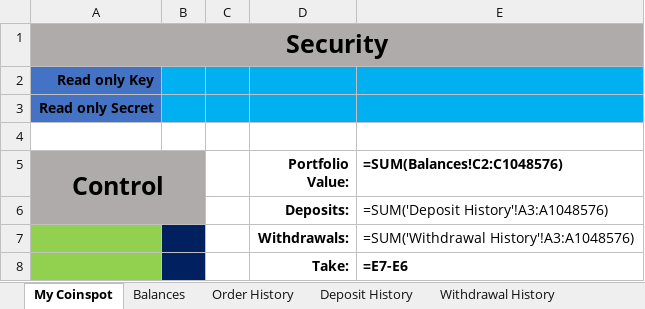
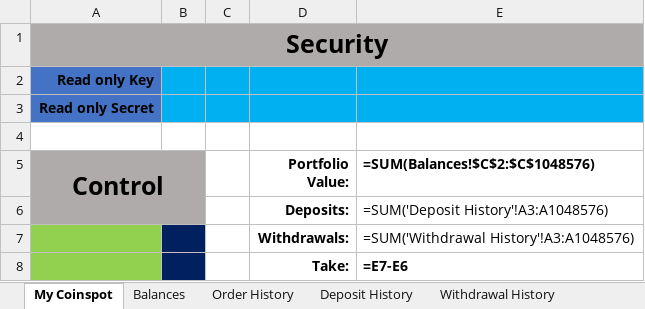
Before and after one commit to gregdavisd/My-Coinspot-LOBA, an Excel workbook: My-Coinspot-LOBA.xlsm, sheet My Coinspot, drawn as a sheet; values as stored, in another font and other column widths than the file's, no borders; formulas are shown in place of their values; charts and pictures not drawn; the diff names each change by its address in the sheet, - before the commit and + after, or states it on an @@ line.

```diff
--- a/My-Coinspot-LOBA.xlsm (sheet My Coinspot)
+++ b/My-Coinspot-LOBA.xlsm (sheet My Coinspot)
-E5: =SUM(Balances!C2:C1048576)
+E5: =SUM(Balances!$C$2:$C$1048576)
```
Also changed, not shown: charts or pictures.
